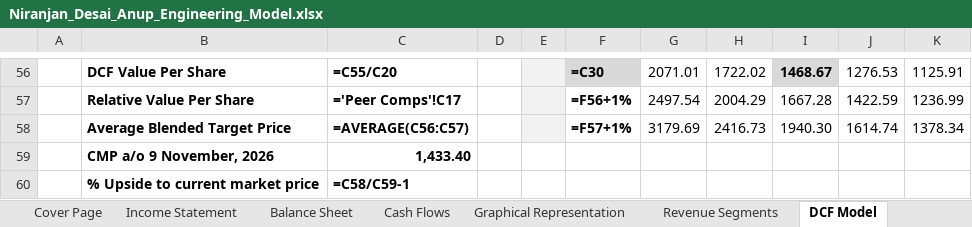
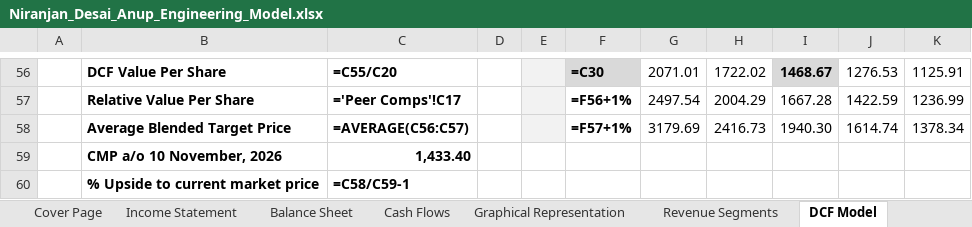
Before and after one commit to Nnd1106/anup-engineering-model, an Excel workbook: Niranjan_Desai_Anup_Engineering_Model.xlsx, sheet DCF Model, drawn as a sheet; only a part is shown, gaps mark what is left out; values as stored, in another font and other column widths than the file's, no borders; formulas without a stored value are shown as written; conditional formats not drawn; the diff names each change by its address in the sheet, - before the commit and + after, or states it on an @@ line.

```diff
--- a/Niranjan_Desai_Anup_Engineering_Model.xlsx (sheet DCF Model)
+++ b/Niranjan_Desai_Anup_Engineering_Model.xlsx (sheet DCF Model)
-B59: CMP a/o 9 November, 2026
+B59: CMP a/o 10 November, 2026
```
Also changed, not shown: sheet Peer Data, 1 other file.
